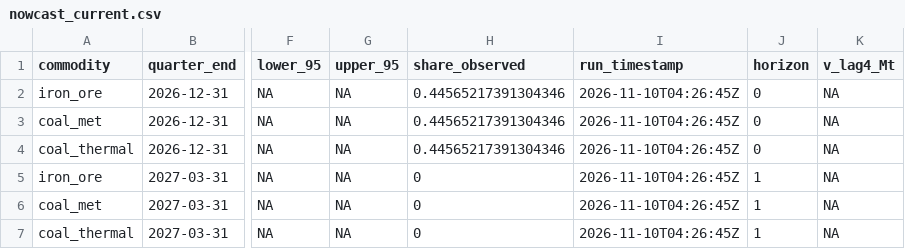
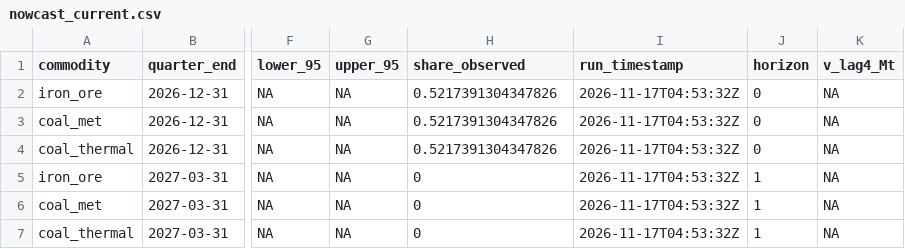
Before and after one commit to DavidAStephan/ResourceExplorer, a CSV file: site/data/nowcast_current.csv, drawn as a sheet; only a part is shown, gaps mark what is left out; the diff names each change by its address in the sheet, - before the commit and + after, or states it on an @@ line.

```diff
--- a/site/data/nowcast_current.csv
+++ b/site/data/nowcast_current.csv
-H2:H4 (share_observed): 0.44565217391304346
+H2:H4 (share_observed): 0.5217391304347826
-I2:I7 (run_timestamp): 2026-11-10T04:26:45Z
+I2:I7 (run_timestamp): 2026-11-17T04:53:32Z
```
Also changed, not shown: site/data/bridge_diagnostics.csv, 10 other files.
